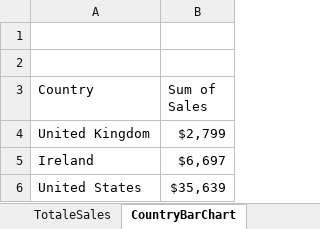
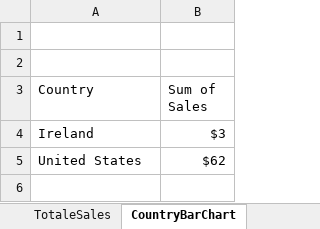
Before and after one commit to matszef/CoffeeDataAnalyze, an Excel workbook: CoffeeDataOrders.xlsx, sheet CountryBarChart, drawn as a sheet; values as stored, in another font and other column widths than the file's, no borders; charts and pictures not drawn; removed rows and columns are numbered as before the commit, all else as after; the diff names each change by its address in the sheet, - before the commit and + after, or states it on an @@ line.

```diff
--- a/CoffeeDataOrders.xlsx (sheet CountryBarChart)
+++ b/CoffeeDataOrders.xlsx (sheet CountryBarChart)
-row 4: United Kingdom | $2,799
-B4 (Sum of Sales): $6,697
+B4 (Sum of Sales): $3
-B5 (Sum of Sales): $35,639
+B5 (Sum of Sales): $62
```
Also changed, not shown: sheet TotaleSales, sheet Top5Customers, other sheet tabs, charts or pictures.
